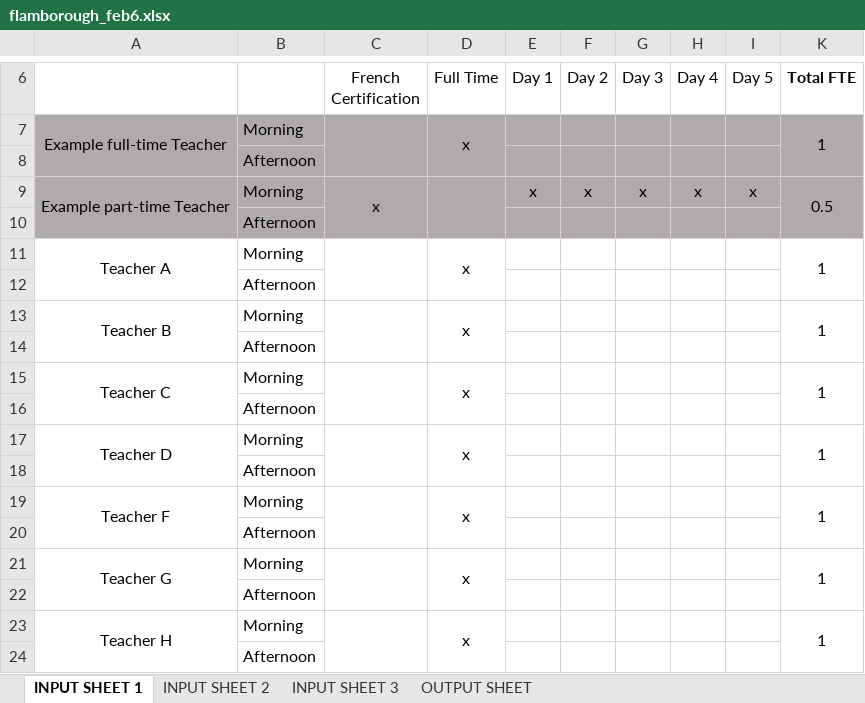
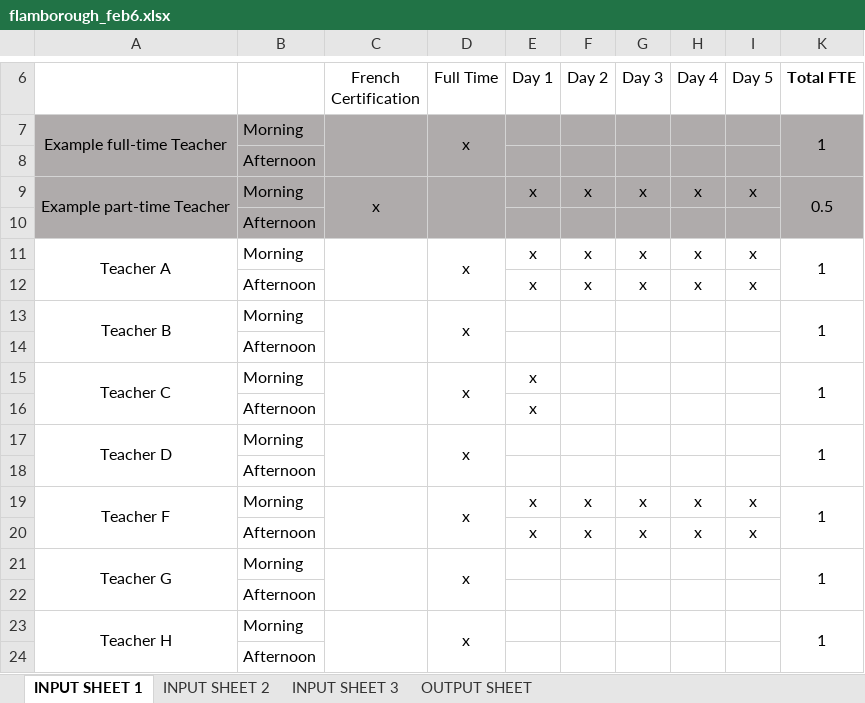
Before and after one commit to team13-fydp/fydp, an Excel workbook: FYDP_ModV1/flamborough_feb6.xlsx, sheet INPUT SHEET 1, drawn as a sheet; only a part is shown, gaps mark what is left out; values as stored, in another font and other column widths than the file's, no borders; conditional formats not drawn; removed rows and columns are numbered as before the commit, all else as after; the diff names each change by its address in the sheet, - before the commit and + after, or states it on an @@ line.

```diff
--- a/FYDP_ModV1/flamborough_feb6.xlsx (sheet INPUT SHEET 1)
+++ b/FYDP_ModV1/flamborough_feb6.xlsx (sheet INPUT SHEET 1)
-E11 (Day 1): (empty)
+E11 (Day 1): x
-F11 (Day 2): (empty)
+F11 (Day 2): x
-G11 (Day 3): (empty)
+G11 (Day 3): x
-H11 (Day 4): (empty)
+H11 (Day 4): x
-I11 (Day 5): (empty)
+I11 (Day 5): x
-row 12:  | Afternoon
+row 12:  | Afternoon |  |  | x | x | x | x | x
-E15:E16 (Day 1): (empty)
+E15:E16 (Day 1): x
-E19 (Day 1): (empty)
+E19 (Day 1): x
-F19 (Day 2): (empty)
+F19 (Day 2): x
-G19 (Day 3): (empty)
+G19 (Day 3): x
-H19 (Day 4): (empty)
+H19 (Day 4): x
-I19 (Day 5): (empty)
+I19 (Day 5): x
-row 20:  | Afternoon
+row 20:  | Afternoon |  |  | x | x | x | x | x
```
Also changed, not shown: sheet OUTPUT SHEET, sheet INPUT SHEET 3, sheet INPUT SHEET 2, formulas that keep their value, hidden cells, FYDP_ModV1/Master-Excel-Front-End.xlsx, 1 other file.
